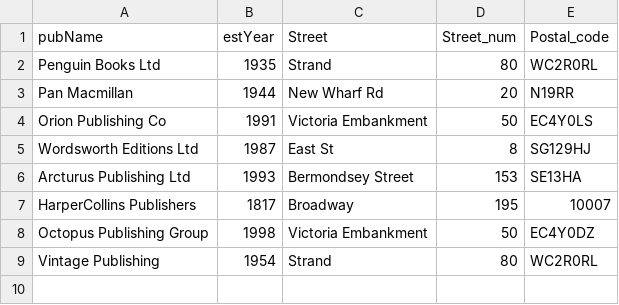
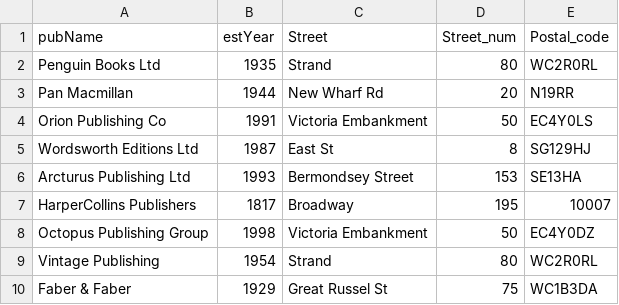
Before and after one commit to spyrospav/databases-ntua, a CSV file: sql/data/publishers.csv, drawn as a sheet; the diff names each change by its address in the sheet, - before the commit and + after, or states it on an @@ line.

Commit message:
Update publishers.csv

```diff
--- a/sql/data/publishers.csv
+++ b/sql/data/publishers.csv
+row 10: Faber & Faber | 1929 | Great Russel St | 75 | WC1B3DA
```
